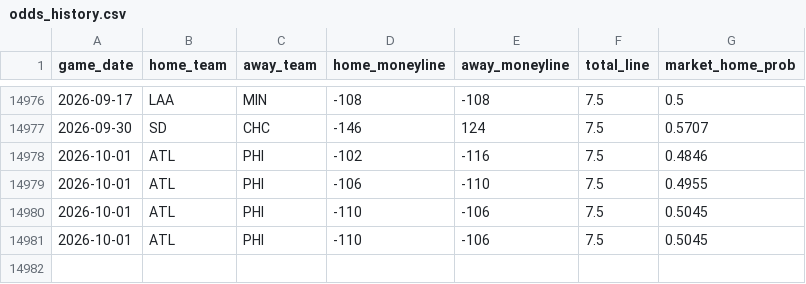
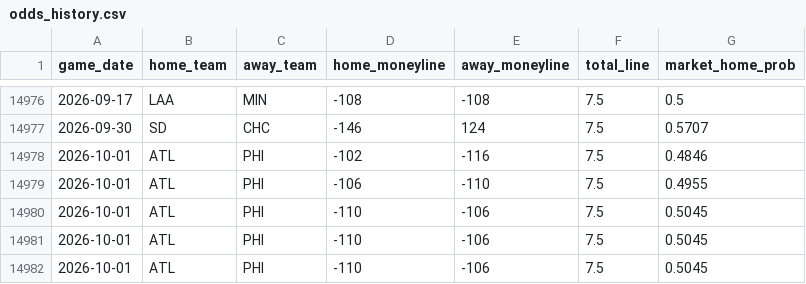
Before and after one commit to gigadon/Thats-Baseball, a CSV file: data/odds_history.csv, drawn as a sheet; only a part is shown, gaps mark what is left out; the diff names each change by its address in the sheet, - before the commit and + after, or states it on an @@ line.

```diff
--- a/data/odds_history.csv
+++ b/data/odds_history.csv
+row 14982: 2026-10-01 | ATL | PHI | -110 | -106 | 7.5 | 0.5045
```
Also changed, not shown: 2 other files.
